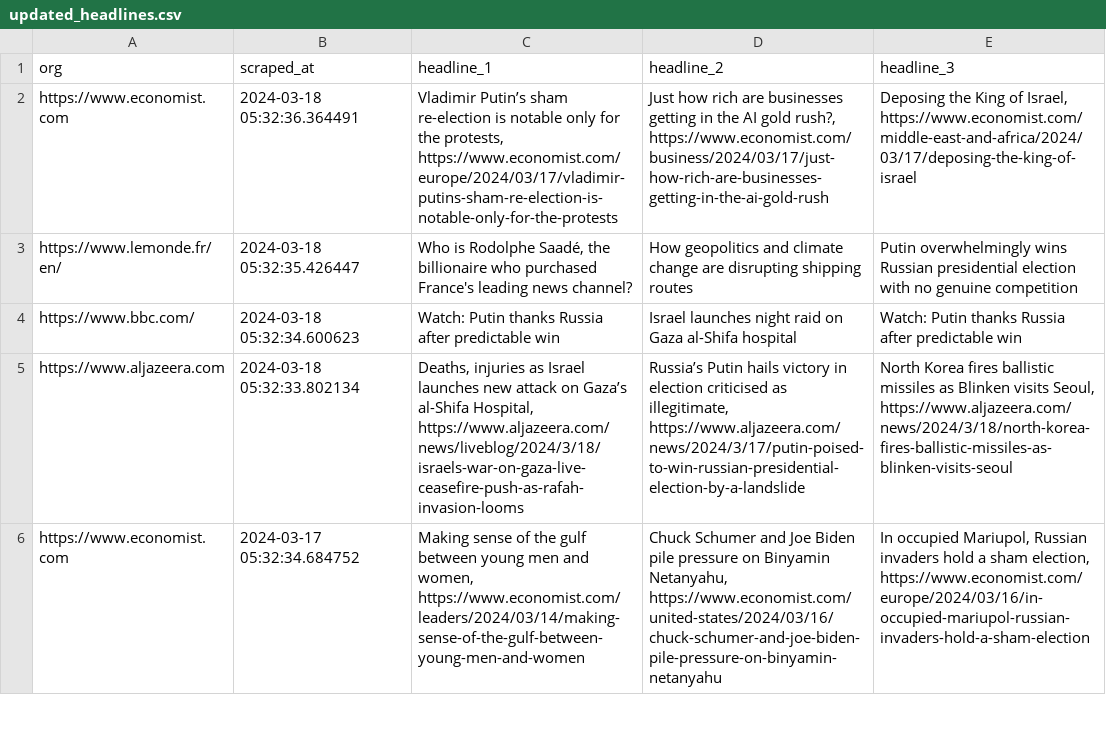
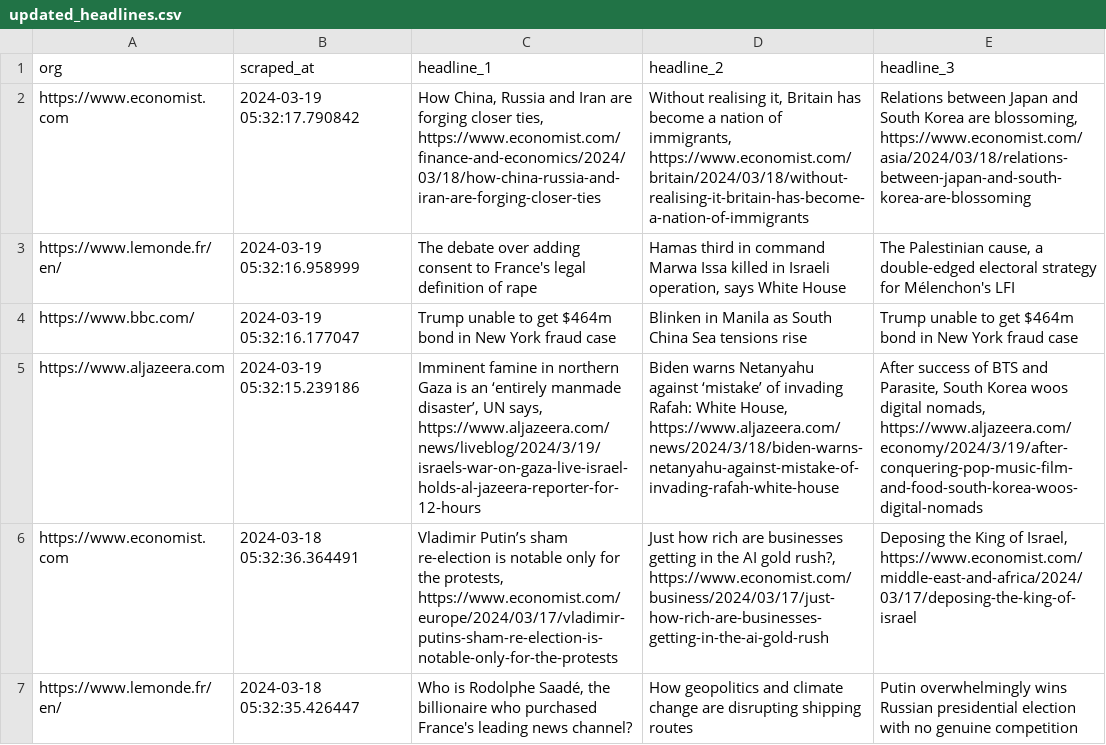
Before and after one commit to raphaelletseng/news_autoscraper, a CSV file: updated_headlines.csv, drawn as a sheet; only a part is shown; the shorter side is filled out with more unchanged rows; the diff names each change by its address in the sheet, - before the commit and + after, or states it on an @@ line.

```diff
--- a/updated_headlines.csv
+++ b/updated_headlines.csv
+row 2: https://www.economist.com | 2024-03-19 05:32:17.790842 | How China, Russia and Iran are forging closer ties, https://www.economist.com/finance-and-economics/2024/03/18/how-china-russia-and-iran-are-forging-closer-ties | Without realising it, Britain has become a nation of immigrants, https://www.economist.com/britain/2024/03/18/without-realising-it-britain-has-become-a-nation-of-immigrants | Relations between Japan and South Korea are blossoming, https://www.economist.com/asia/2024/03/18/relations-between-japan-and-south-korea-are-blossoming
+row 3: https://www.lemonde.fr/en/ | 2024-03-19 05:32:16.958999 | The debate over adding consent to France's legal definition of rape | Hamas third in command Marwa Issa killed in Israeli operation, says White House | The Palestinian cause, a double-edged electoral strategy for Mélenchon's LFI
+row 4: https://www.bbc.com/ | 2024-03-19 05:32:16.177047 | Trump unable to get $464m bond in New York fraud case | Blinken in Manila as South China Sea tensions rise | Trump unable to get $464m bond in New York fraud case
+row 5: https://www.aljazeera.com | 2024-03-19 05:32:15.239186 | Imminent famine in northern Gaza is an ‘entirely manmade disaster’, UN says, https://www.aljazeera.com/news/liveblog/2024/3/19/israels-war-on-gaza-live-israel-holds-al-jazeera-reporter-for-12-hours | Biden warns Netanyahu against ‘mistake’ of invading Rafah: White House, https://www.aljazeera.com/news/2024/3/18/biden-warns-netanyahu-against-mistake-of-invading-rafah-white-house | After success of BTS and Parasite, South Korea woos digital nomads, https://www.aljazeera.com/economy/2024/3/19/after-conquering-pop-music-film-and-food-south-korea-woos-digital-nomads
```
